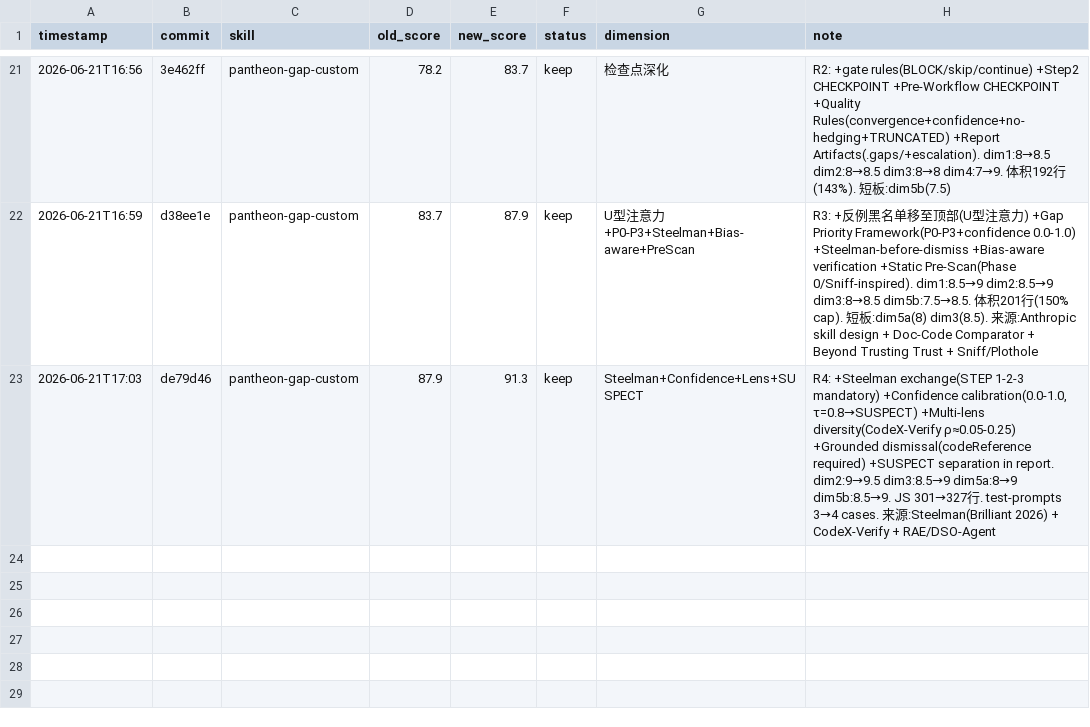
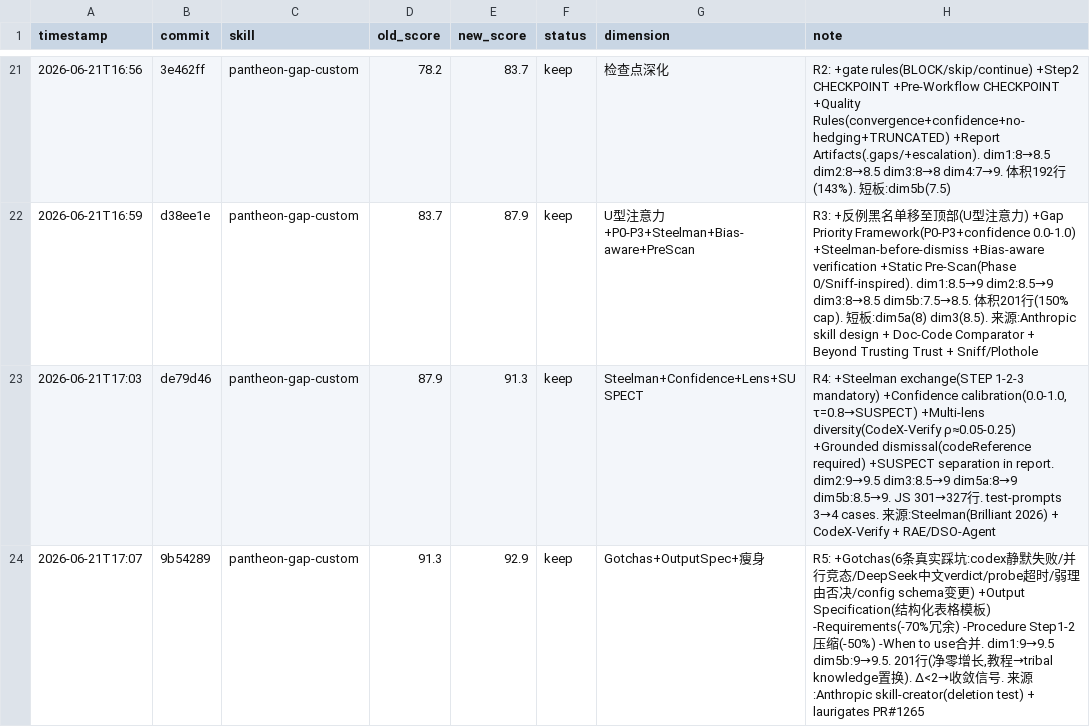
Before and after one commit to FYFran/campus-instant-messenger, a TSV file: .claude/skills/skill-lab/results.tsv, drawn as a sheet; only a part is shown, gaps mark what is left out.

```diff
--- a/.claude/skills/skill-lab/results.tsv
+++ b/.claude/skills/skill-lab/results.tsv
@@ -23 +23,2 @@ timestamp	commit	skill	old_score	new_score	status	dimension	note
 2026-06-21T17:03	de79d46	pantheon-gap-custom	87.9	91.3	keep	Steelman+Confidence+Lens+SUSPECT	R4: +Steelman exchange(STEP 1-2-3 mandatory) +Confidence calibration(0.0-1.0, τ=0.8→SUSPECT) +Multi-lens diversity(CodeX-Verify ρ≈0.05-0.25) +Grounded dismissal(codeReference required) +SUSPECT separation in report. dim2:9→9.5 dim3:8.5→9 dim5a:8→9 dim5b:8.5→9. JS 301→327行. test-prompts 3→4 cases. 来源:Steelman(Brilliant 2026) + CodeX-Verify + RAE/DSO-Agent
+2026-06-21T17:07	9b54289	pantheon-gap-custom	91.3	92.9	keep	Gotchas+OutputSpec+瘦身	R5: +Gotchas(6条真实踩坑:codex静默失败/并行竞态/DeepSeek中文verdict/probe超时/弱理由否决/config schema变更) +Output Specification(结构化表格模板) -Requirements(-70%冗余) -Procedure Step1-2压缩(-50%) -When to use合并. dim1:9→9.5 dim5b:9→9.5. 201行(净零增长,教程→tribal knowledge置换). Δ<2→收敛信号. 来源:Anthropic skill-creator(deletion test) + laurigates PR#1265
```
